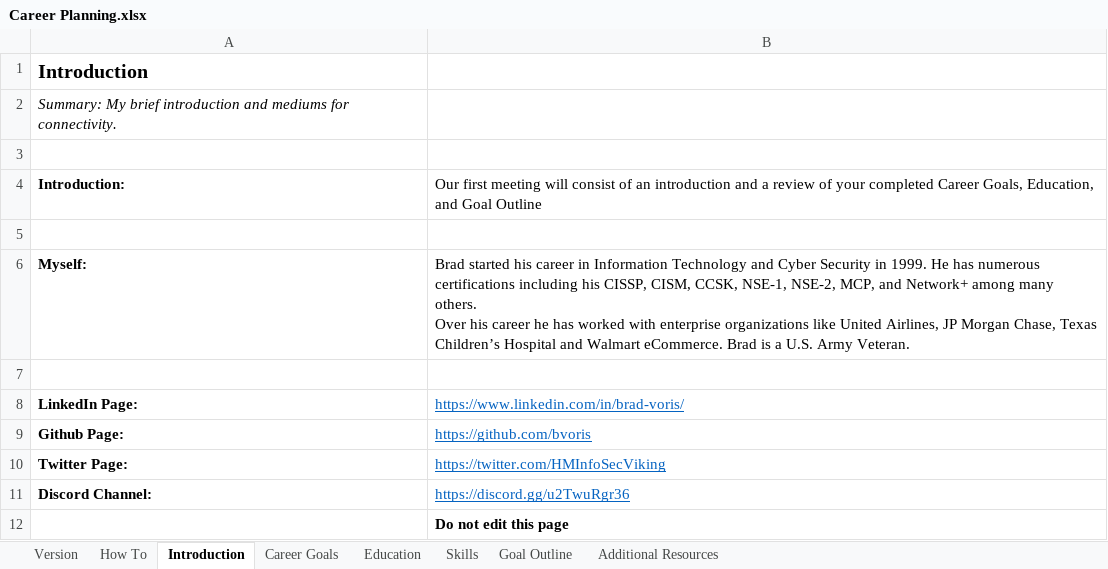
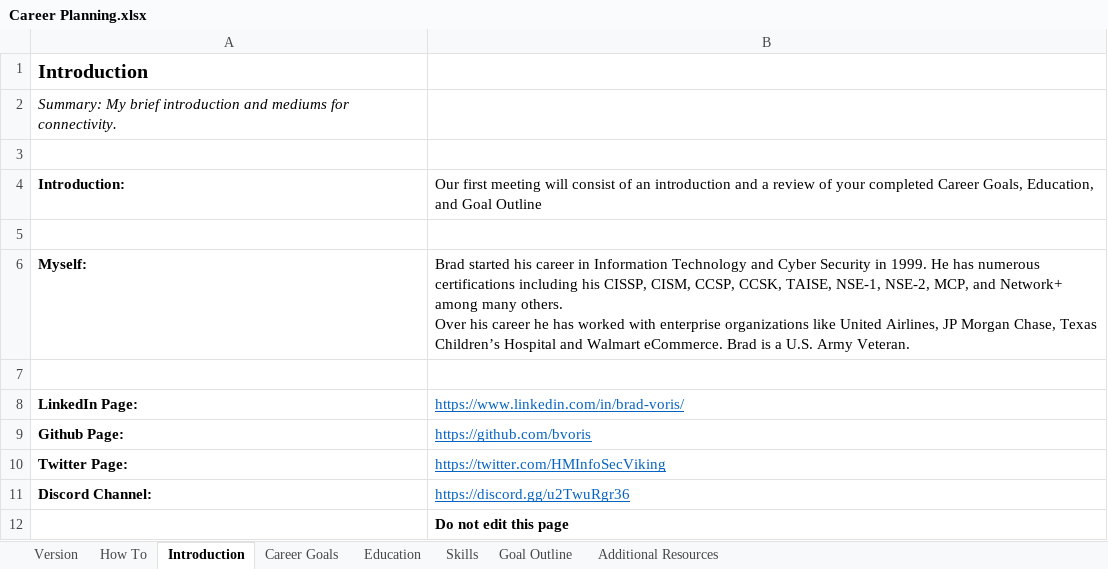
Before and after one commit to bvoris/VictimOfTechnologyDiscordFiles, an Excel workbook: Career Planning.xlsx, sheet Introduction, drawn as a sheet; values as stored, in another font and other column widths than the file's, no borders; the diff names each change by its address in the sheet, - before the commit and + after, or states it on an @@ line.

```diff
--- a/Career Planning.xlsx (sheet Introduction)
+++ b/Career Planning.xlsx (sheet Introduction)
-B6: …CISSP, CISM, CCSK, NSE-1, NSE-2,…
+B6: …CISSP, CISM, CCSP, CCSK, TAISE, NSE-1, NSE-2,…
```
Also changed, not shown: sheet Additional Resources, sheet Goal Outline, sheet Version.
